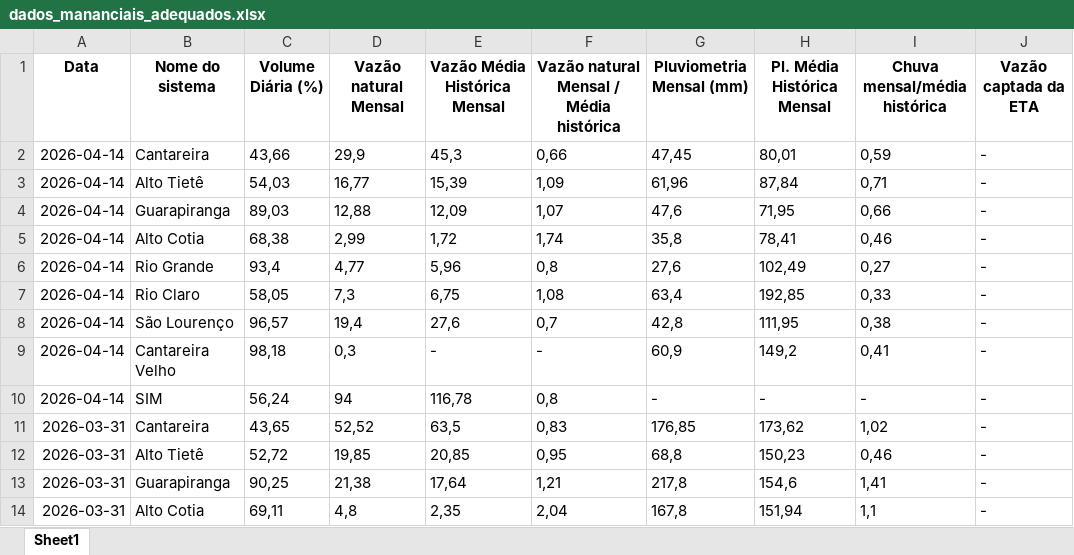
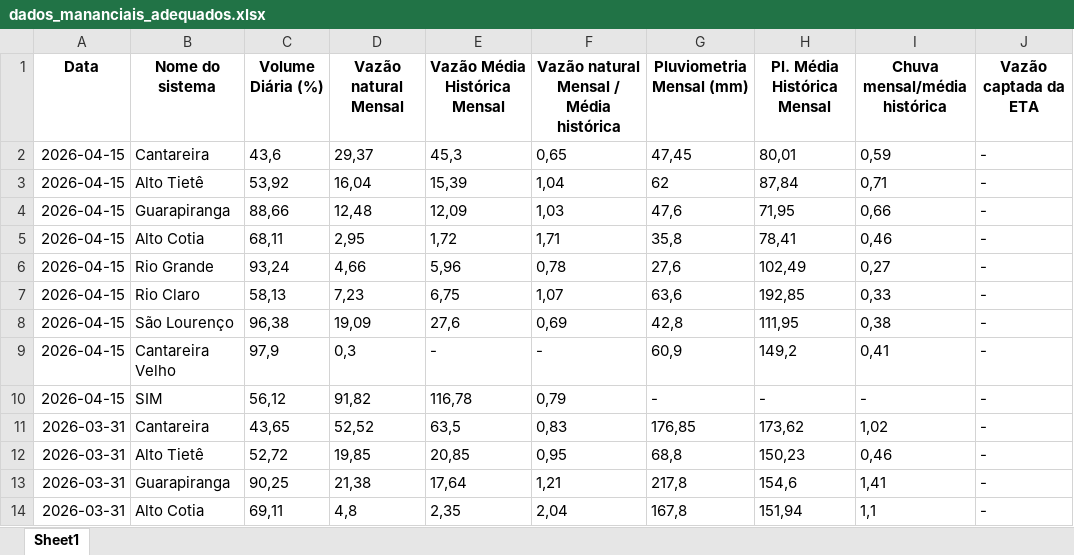
Before and after one commit to BIT-Analytics/extract_sabesp, an Excel workbook: resultados/dados_mananciais_adequados.xlsx, sheet Sheet1, drawn as a sheet; only a part is shown; values as stored, in another font and other column widths than the file's, no borders; the diff names each change by its address in the sheet, - before the commit and + after, or states it on an @@ line.

```diff
--- a/resultados/dados_mananciais_adequados.xlsx (sheet Sheet1)
+++ b/resultados/dados_mananciais_adequados.xlsx (sheet Sheet1)
-A2:A10 (Data): 2026-04-14
+A2:A10 (Data): 2026-04-15
-C2 (Volume Diária (%)): 43,66
+C2 (Volume Diária (%)): 43,6
-D2 (Vazão natural Mensal): 29,9
+D2 (Vazão natural Mensal): 29,37
-F2: 0,66
+F2: 0,65
-C3 (Volume Diária (%)): 54,03
+C3 (Volume Diária (%)): 53,92
-D3 (Vazão natural Mensal): 16,77
+D3 (Vazão natural Mensal): 16,04
-F3: 1,09
+F3: 1,04
-G3 (Pluviometria Mensal (mm)): 61,96
+G3 (Pluviometria Mensal (mm)): 62
-C4 (Volume Diária (%)): 89,03
+C4 (Volume Diária (%)): 88,66
-D4 (Vazão natural Mensal): 12,88
+D4 (Vazão natural Mensal): 12,48
-F4: 1,07
+F4: 1,03
-C5 (Volume Diária (%)): 68,38
+C5 (Volume Diária (%)): 68,11
-D5 (Vazão natural Mensal): 2,99
+D5 (Vazão natural Mensal): 2,95
-F5: 1,74
+F5: 1,71
-C6 (Volume Diária (%)): 93,4
+C6 (Volume Diária (%)): 93,24
-D6 (Vazão natural Mensal): 4,77
+D6 (Vazão natural Mensal): 4,66
-F6: 0,8
+F6: 0,78
-C7 (Volume Diária (%)): 58,05
+C7 (Volume Diária (%)): 58,13
-D7 (Vazão natural Mensal): 7,3
+D7 (Vazão natural Mensal): 7,23
-F7: 1,08
+F7: 1,07
-G7 (Pluviometria Mensal (mm)): 63,4
+G7 (Pluviometria Mensal (mm)): 63,6
-C8 (Volume Diária (%)): 96,57
+C8 (Volume Diária (%)): 96,38
-D8 (Vazão natural Mensal): 19,4
+D8 (Vazão natural Mensal): 19,09
-F8: 0,7
+F8: 0,69
-C9 (Volume Diária (%)): 98,18
+C9 (Volume Diária (%)): 97,9
-C10 (Volume Diária (%)): 56,24
+C10 (Volume Diária (%)): 56,12
-D10 (Vazão natural Mensal): 94
+D10 (Vazão natural Mensal): 91,82
-F10: 0,8
+F10: 0,79
```
Also changed, not shown: 2 other files.
